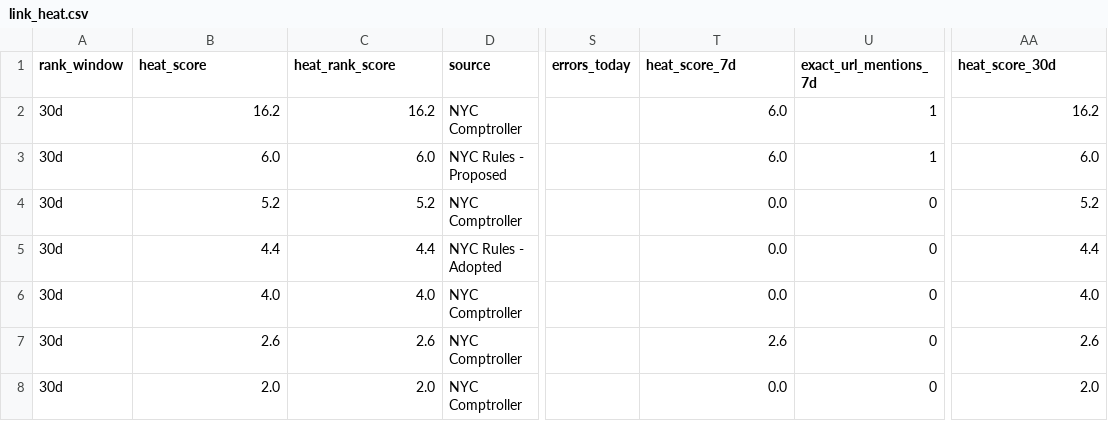
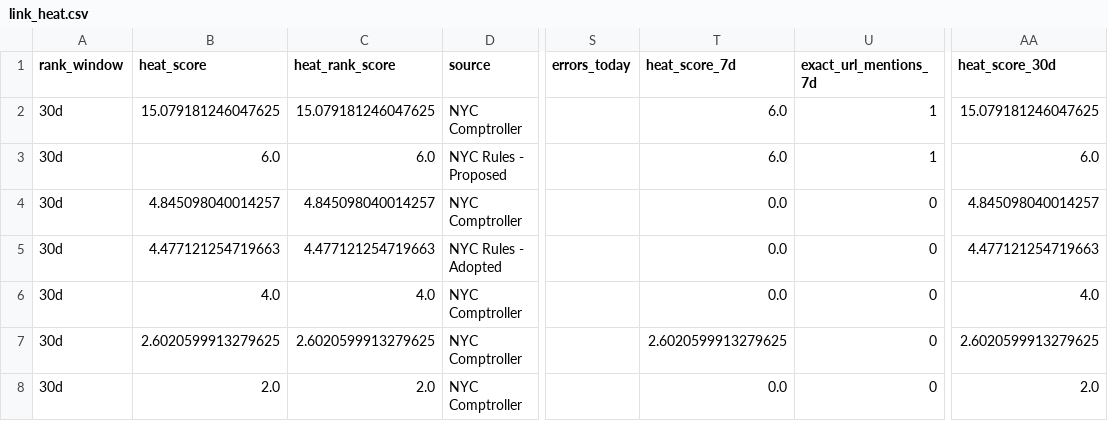
Before and after one commit to gothamizer/nyc-report-heat, a CSV file: outputs/link_heat.csv, drawn as a sheet; only a part is shown, gaps mark what is left out; the diff names each change by its address in the sheet, - before the commit and + after, or states it on an @@ line.

Commit message:
Make engagement term work: log-scale instead of capped-linear
The 0.2x-capped-at-100 engagement term was inert for real reports, which
draw single-digit to low-double-digit engagement (the capped range was
only reached by viral campaign URLs that never match a report). Switch to
1.0*log10(1+engagement): no arbitrary cap, discriminates across the range
reports actually see, and a single news citation (6) still outweighs any
realistic social amplification. Animal Control (2 shares, eng 6) now
correctly edges City Planning (2 shares, eng 2) at equal citation count.

```diff
--- a/outputs/link_heat.csv
+++ b/outputs/link_heat.csv
-B2 (heat_score): 16.2
+B2 (heat_score): 15.079181246047625
-C2 (heat_rank_score): 16.2
+C2 (heat_rank_score): 15.079181246047625
-AA2 (heat_score_30d): 16.2
+AA2 (heat_score_30d): 15.079181246047625
-B4 (heat_score): 5.2
+B4 (heat_score): 4.845098040014257
-C4 (heat_rank_score): 5.2
+C4 (heat_rank_score): 4.845098040014257
-AA4 (heat_score_30d): 5.2
+AA4 (heat_score_30d): 4.845098040014257
-B5 (heat_score): 4.4
+B5 (heat_score): 4.477121254719663
-C5 (heat_rank_score): 4.4
+C5 (heat_rank_score): 4.477121254719663
-AA5 (heat_score_30d): 4.4
+AA5 (heat_score_30d): 4.477121254719663
-B7 (heat_score): 2.6
+B7 (heat_score): 2.6020599913279625
-C7 (heat_rank_score): 2.6
+C7 (heat_rank_score): 2.6020599913279625
-T7 (heat_score_7d): 2.6
+T7 (heat_score_7d): 2.6020599913279625
-AA7 (heat_score_30d): 2.6
+AA7 (heat_score_30d): 2.6020599913279625
```
Also changed, not shown: outputs/ranked.csv, outputs/top_reports.csv, 8 other files.
